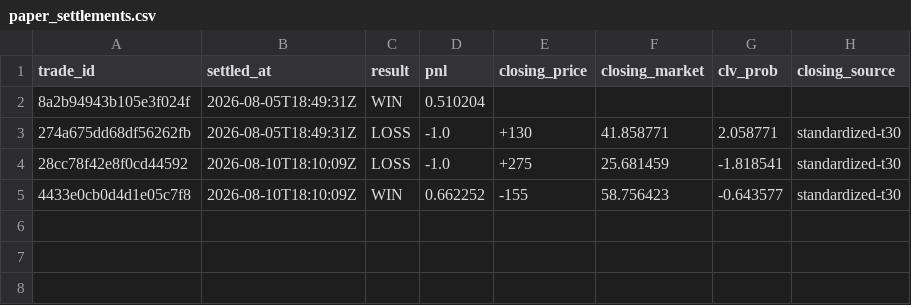
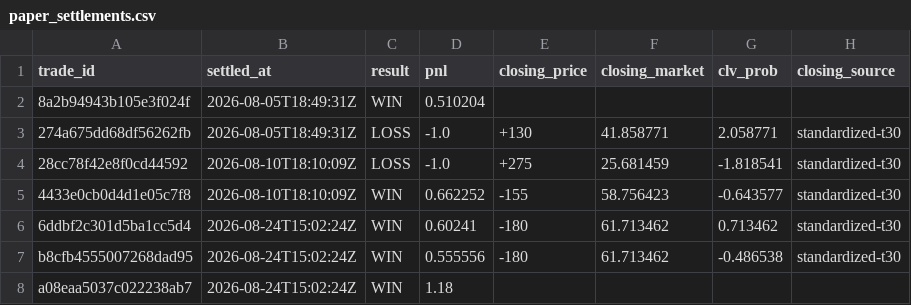
Before and after one commit to joshuakingsland/claude-fights, a CSV file: paper_settlements.csv, drawn as a sheet; the diff names each change by its address in the sheet, - before the commit and + after, or states it on an @@ line.

```diff
--- a/paper_settlements.csv
+++ b/paper_settlements.csv
+row 6: 6ddbf2c301d5ba1cc5d4 | 2026-08-24T15:02:24Z | WIN | 0.60241 | -180 | 61.713462 | 0.713462 | standardized-t30
+row 7: b8cfb4555007268dad95 | 2026-08-24T15:02:24Z | WIN | 0.555556 | -180 | 61.713462 | -0.486538 | standardized-t30
+row 8: a08eaa5037c022238ab7 | 2026-08-24T15:02:24Z | WIN | 1.18
```
Also changed, not shown: odds_upcoming.csv, 11 other files.
